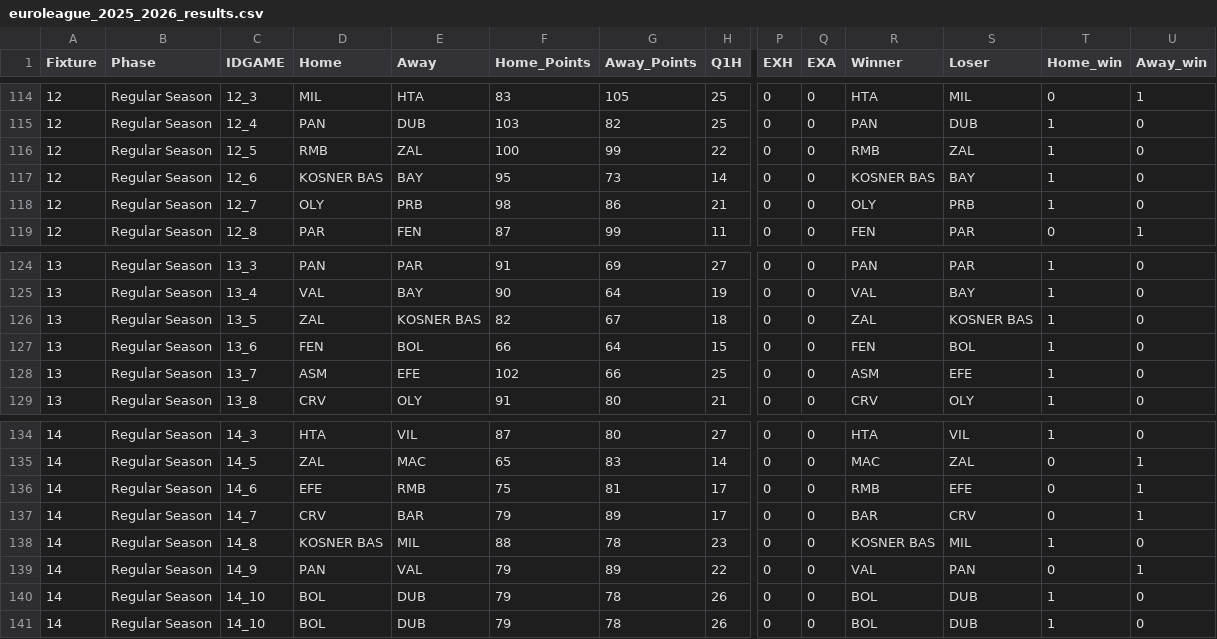
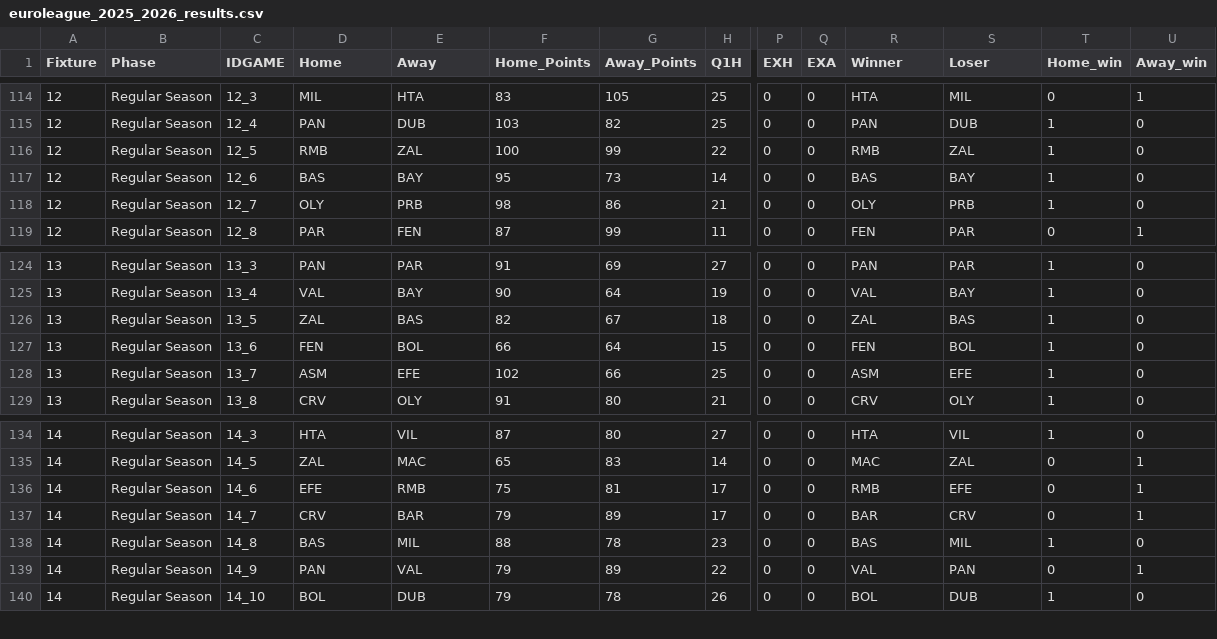
Before and after one commit to sotiristiga/euroleague, a CSV file: euroleague_2025_2026_results.csv, drawn as a sheet; only a part is shown, gaps mark what is left out; rows hold the shown columns only; the diff names each change by its address in the sheet, - before the commit and + after, or states it on an @@ line.

```diff
--- a/euroleague_2025_2026_results.csv
+++ b/euroleague_2025_2026_results.csv
-D117 (Home): KOSNER BAS
+D117 (Home): BAS
-R117 (Winner): KOSNER BAS
+R117 (Winner): BAS
-E126 (Away): KOSNER BAS
+E126 (Away): BAS
-S126 (Loser): KOSNER BAS
+S126 (Loser): BAS
-D138 (Home): KOSNER BAS
+D138 (Home): BAS
-R138 (Winner): KOSNER BAS
+R138 (Winner): BAS
-row 140: 14 | Regular Season | 14_10 | BOL | DUB | 79 | 78 | 26 | 0 | 0 | BOL | DUB | 1 | 0
```
Also changed, not shown: 1 other file.
